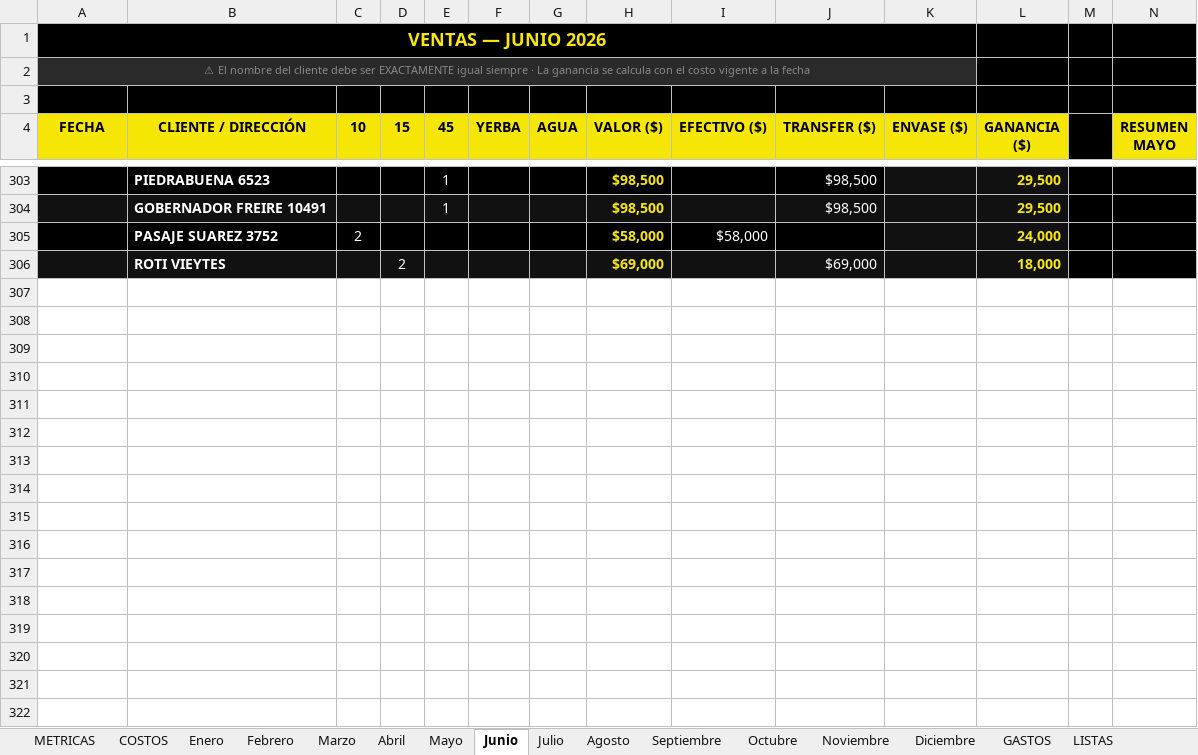
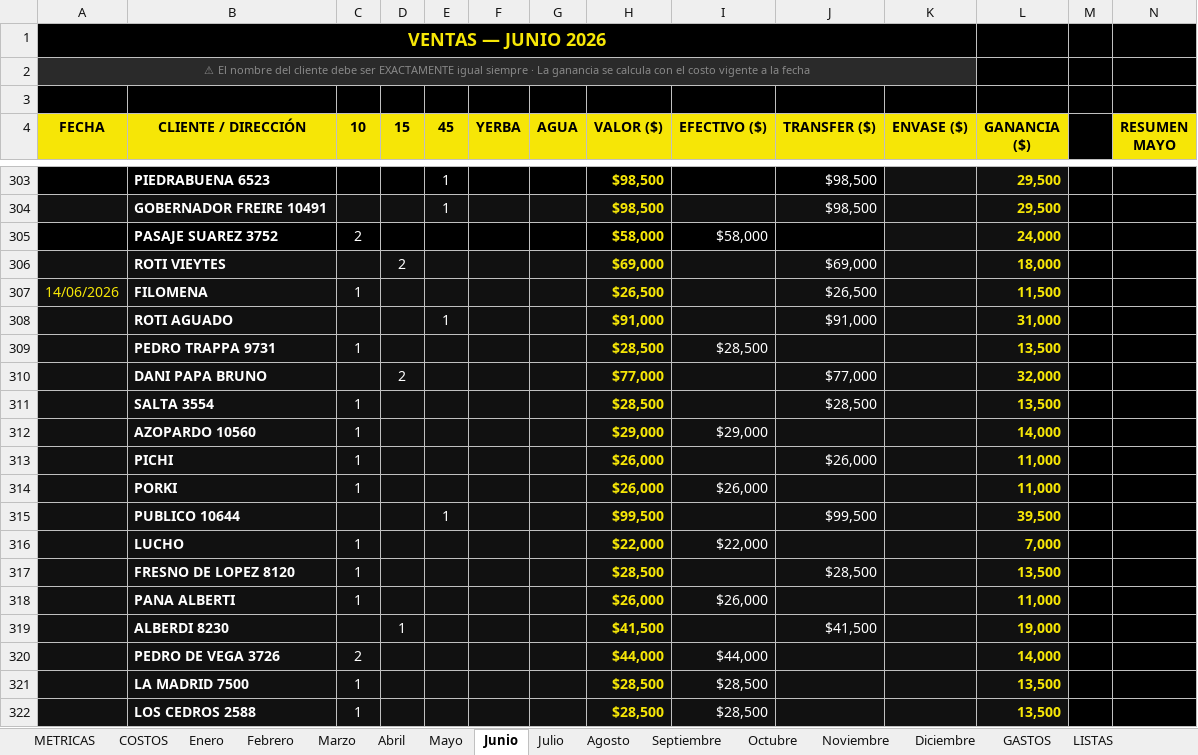
Before and after one commit to alan-galiano/sistema-galiano, an Excel workbook: VENTAS_MILLONARIAS_fin_junio.xlsx, sheet Junio, drawn as a sheet; only a part is shown, gaps mark what is left out; values as stored, in another font and other column widths than the file's, no borders; rows hold the shown columns only; the diff covers the shown part only; the diff names each change by its address in the sheet, - before the commit and + after, or states it on an @@ line.

Commit message:
Ventas 14, 15 y 16 de junio + gastos 14/15

```diff
--- a/VENTAS_MILLONARIAS_fin_junio.xlsx (sheet Junio)
+++ b/VENTAS_MILLONARIAS_fin_junio.xlsx (sheet Junio)
+row 307: 14/06/2026 | FILOMENA | 1 |  |  |  |  | $26,500 |  | $26,500 |  | 11,500
+row 308:  | ROTI AGUADO |  |  | 1 |  |  | $91,000 |  | $91,000 |  | 31,000
+row 309:  | PEDRO TRAPPA 9731 | 1 |  |  |  |  | $28,500 | $28,500 |  |  | 13,500
+row 310:  | DANI PAPA BRUNO |  | 2 |  |  |  | $77,000 |  | $77,000 |  | 32,000
+row 311:  | SALTA 3554 | 1 |  |  |  |  | $28,500 |  | $28,500 |  | 13,500
+row 312:  | AZOPARDO 10560 | 1 |  |  |  |  | $29,000 | $29,000 |  |  | 14,000
+row 313:  | PICHI | 1 |  |  |  |  | $26,000 |  | $26,000 |  | 11,000
+row 314:  | PORKI | 1 |  |  |  |  | $26,000 | $26,000 |  |  | 11,000
+row 315:  | PUBLICO 10644 |  |  | 1 |  |  | $99,500 |  | $99,500 |  | 39,500
+row 316:  | LUCHO | 1 |  |  |  |  | $22,000 | $22,000 |  |  | 7,000
+row 317:  | FRESNO DE LOPEZ 8120 | 1 |  |  |  |  | $28,500 |  | $28,500 |  | 13,500
+row 318:  | PANA ALBERTI | 1 |  |  |  |  | $26,000 | $26,000 |  |  | 11,000
+row 319:  | ALBERDI 8230 |  | 1 |  |  |  | $41,500 |  | $41,500 |  | 19,000
+row 320:  | PEDRO DE VEGA 3726 | 2 |  |  |  |  | $44,000 | $44,000 |  |  | 14,000
+row 321:  | LA MADRID 7500 | 1 |  |  |  |  | $28,500 | $28,500 |  |  | 13,500
+row 322:  | LOS CEDROS 2588 | 1 |  |  |  |  | $28,500 | $28,500 |  |  | 13,500
```
Also changed, not shown: 56 added rows elsewhere in this sheet, sheet GASTOS.
